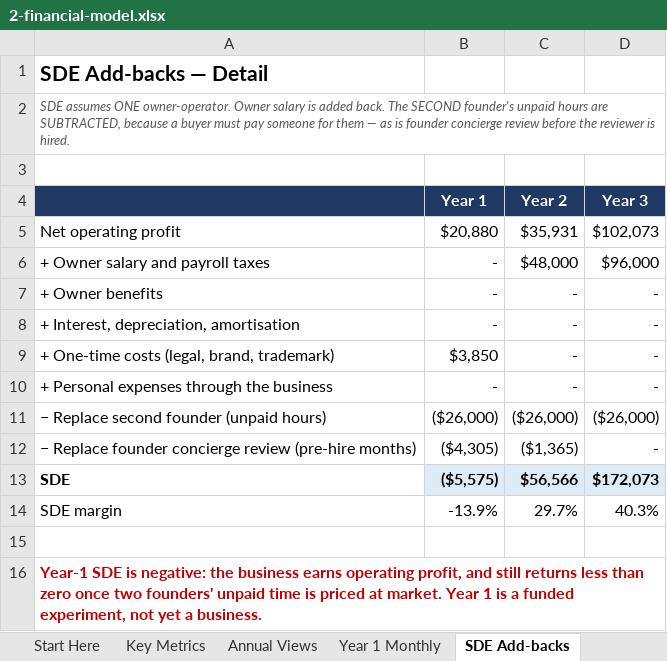
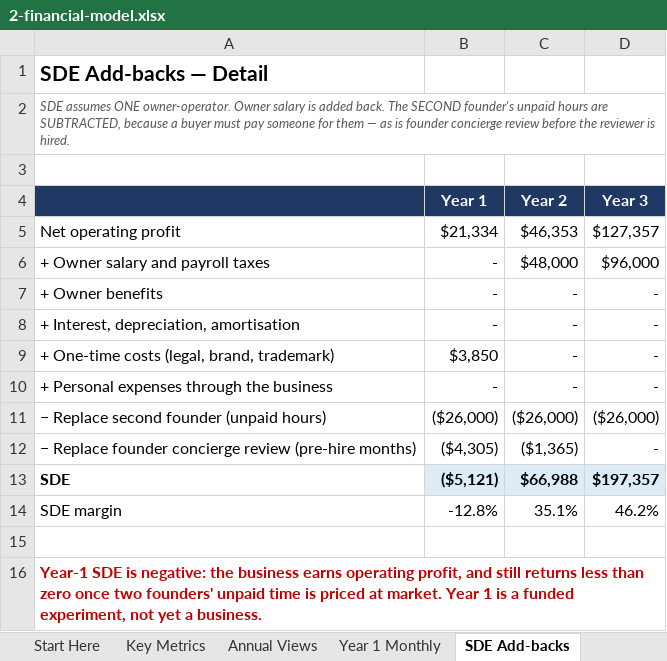
Before and after one commit to TayoAki/XPMatchv1, an Excel workbook: business-summaries/xpmatch/2-financial-model.xlsx, sheet SDE Add-backs, drawn as a sheet; values as stored, in another font and other column widths than the file's, no borders; the diff names each change by its address in the sheet, - before the commit and + after, or states it on an @@ line.

```diff
--- a/business-summaries/xpmatch/2-financial-model.xlsx (sheet SDE Add-backs)
+++ b/business-summaries/xpmatch/2-financial-model.xlsx (sheet SDE Add-backs)
-B5 (Year 1): $20,880
+B5 (Year 1): $21,334
-C5 (Year 2): $35,931
+C5 (Year 2): $46,353
-D5 (Year 3): $102,073
+D5 (Year 3): $127,357
-B13 (Year 1): ($5,575)
+B13 (Year 1): ($5,121)
-C13 (Year 2): $56,566
+C13 (Year 2): $66,988
-D13 (Year 3): $172,073
+D13 (Year 3): $197,357
-B14 (Year 1): -13.9%
+B14 (Year 1): -12.8%
-C14 (Year 2): 29.7%
+C14 (Year 2): 35.1%
-D14 (Year 3): 40.3%
+D14 (Year 3): 46.2%
```
Also changed, not shown: sheet Monthly Model, sheet Assumptions, sheet Year 1 Monthly, sheet Annual Views, sheet Key Metrics, formulas that keep their value, 6 other files.
